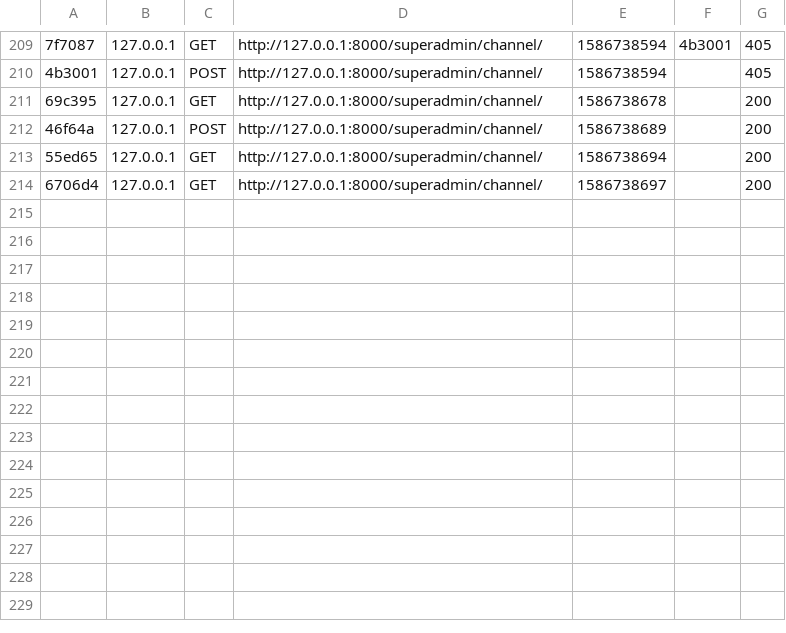
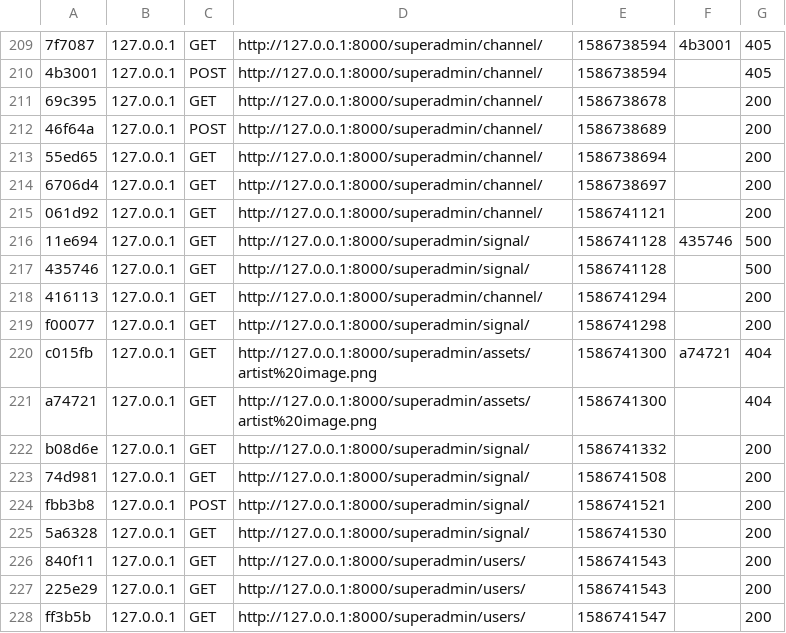
Before and after one commit to Hiick/Webradio, a CSV file: Site/Webradio/var/cache/dev/profiler/index.csv, drawn as a sheet; only a part is shown, gaps mark what is left out; the diff names each change by its address in the sheet, - before the commit and + after, or states it on an @@ line.

Commit message:
affiche de tous les signalements cote superAdmin

```diff
--- a/Site/Webradio/var/cache/dev/profiler/index.csv
+++ b/Site/Webradio/var/cache/dev/profiler/index.csv
+row 215: 061d92 | 127.0.0.1 | GET | http://127.0.0.1:8000/superadmin/channel/ | 1586741121 |  | 200
+row 216: 11e694 | 127.0.0.1 | GET | http://127.0.0.1:8000/superadmin/signal/ | 1586741128 | 435746 | 500
+row 217: 435746 | 127.0.0.1 | GET | http://127.0.0.1:8000/superadmin/signal/ | 1586741128 |  | 500
+row 218: 416113 | 127.0.0.1 | GET | http://127.0.0.1:8000/superadmin/channel/ | 1586741294 |  | 200
+row 219: f00077 | 127.0.0.1 | GET | http://127.0.0.1:8000/superadmin/signal/ | 1586741298 |  | 200
+row 220: c015fb | 127.0.0.1 | GET | http://127.0.0.1:8000/superadmin/assets/artist%20image.png | 1586741300 | a74721 | 404
+row 221: a74721 | 127.0.0.1 | GET | http://127.0.0.1:8000/superadmin/assets/artist%20image.png | 1586741300 |  | 404
+row 222: b08d6e | 127.0.0.1 | GET | http://127.0.0.1:8000/superadmin/signal/ | 1586741332 |  | 200
+row 223: 74d981 | 127.0.0.1 | GET | http://127.0.0.1:8000/superadmin/signal/ | 1586741508 |  | 200
+row 224: fbb3b8 | 127.0.0.1 | POST | http://127.0.0.1:8000/superadmin/signal/ | 1586741521 |  | 200
+row 225: 5a6328 | 127.0.0.1 | GET | http://127.0.0.1:8000/superadmin/signal/ | 1586741530 |  | 200
+row 226: 840f11 | 127.0.0.1 | GET | http://127.0.0.1:8000/superadmin/users/ | 1586741543 |  | 200
+row 227: 225e29 | 127.0.0.1 | GET | http://127.0.0.1:8000/superadmin/users/ | 1586741543 |  | 200
+row 228: ff3b5b | 127.0.0.1 | GET | http://127.0.0.1:8000/superadmin/users/ | 1586741547 |  | 200
```
Also changed, not shown: 21 other files.
